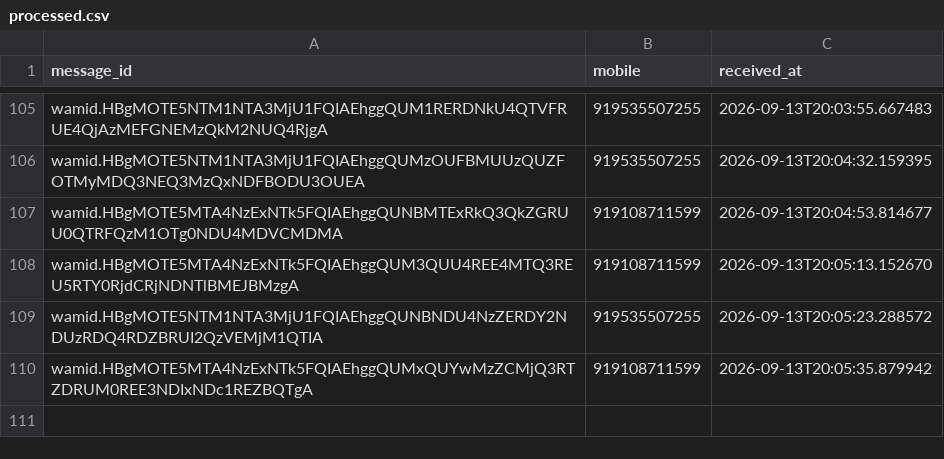
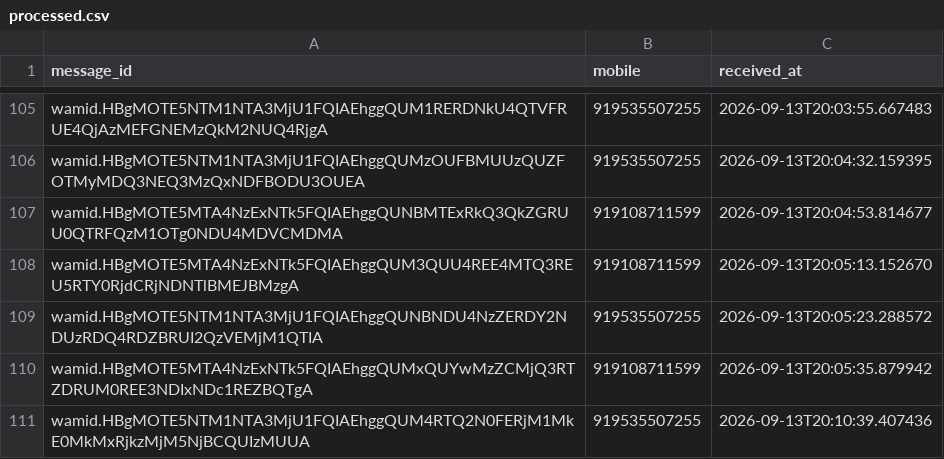
Before and after one commit to mishnit/daily-darshan, a CSV file: csv/processed.csv, drawn as a sheet; only a part is shown, gaps mark what is left out.

```diff
--- a/csv/processed.csv
+++ b/csv/processed.csv
@@ -110 +110,2 @@ wamid.HBgMOTE5NTM1NTA3MjU1FQIAEhggQUNBNDU4NzZERDY2NDUzRDQ4RDZBRUI2QzVEMjM1QTIA,9
 wamid.HBgMOTE5MTA4NzExNTk5FQIAEhggQUMxQUYwMzZCMjQ3RTZDRUM0REE3NDIxNDc1REZBQTgA,919108711599,2026-09-13T20:05:35.879942
+wamid.HBgMOTE5NTM1NTA3MjU1FQIAEhggQUM4RTQ2N0FERjM1MkE0MkMxRjkzMjM5NjBCQUIzMUUA,919535507255,2026-09-13T20:10:39.407436
```
Also changed, not shown: csv/reply_outbox.csv, 1 other file.
